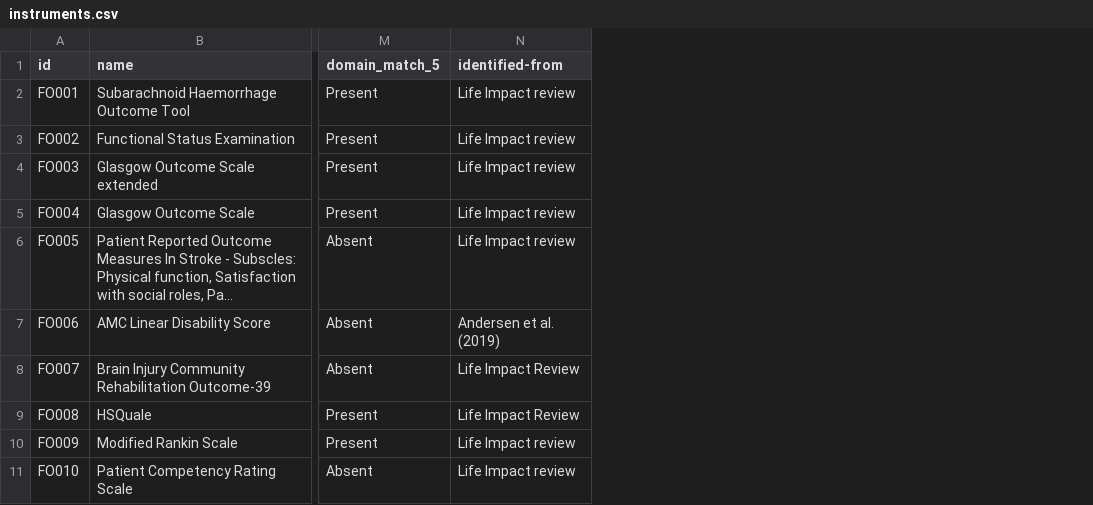
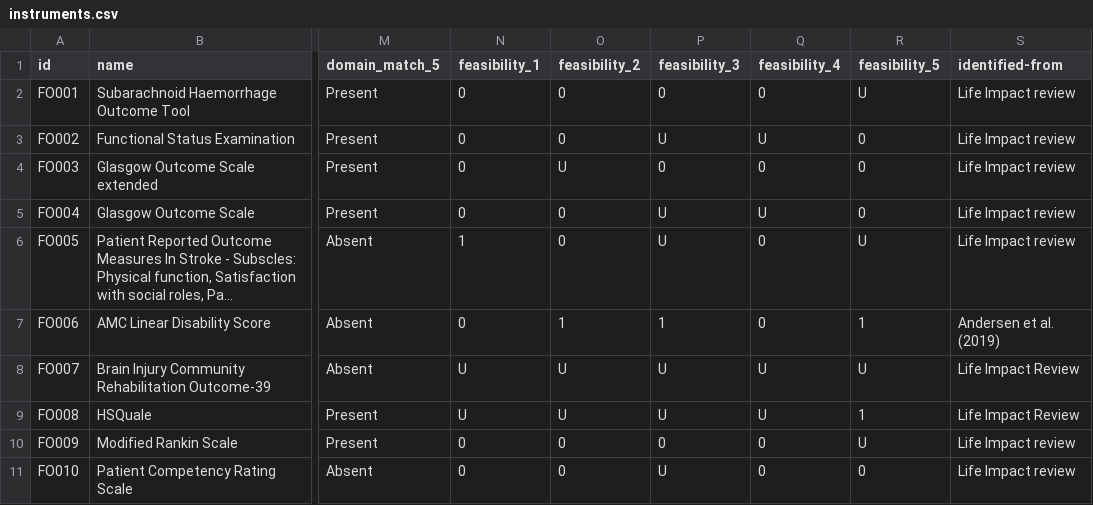
Before and after one commit to SeanFTPatterson/Functional-Outcomes, a CSV file: data/instruments.csv, drawn as a sheet; only a part is shown, gaps mark what is left out; long unchanged cells end in …; the diff names each change by its address in the sheet, - before the commit and + after, or states it on an @@ line.

```diff
--- a/data/instruments.csv
+++ b/data/instruments.csv
+column N (feasibility_1), rows 2-11: 0 | 0 | 0 | 0 | 1 | 0 | U | U | 0 | 0
+column O (feasibility_2), rows 2-11: 0 | 0 | U | 0 | 0 | 1 | U | U | 0 | 0
+column P (feasibility_3), rows 2-11: 0 | U | 0 | U | U | 1 | U | U | 0 | U
+column Q (feasibility_4), rows 2-11: 0 | U | 0 | U | 0 | 0 | U | U | 0 | 0
+column R (feasibility_5), rows 2-11: U | 0 | 0 | 0 | U | 1 | U | 1 | U | 0
```
Also changed, not shown: data/fields.csv, 2 other files.
